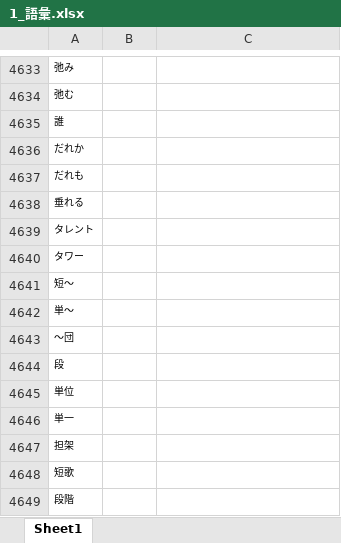
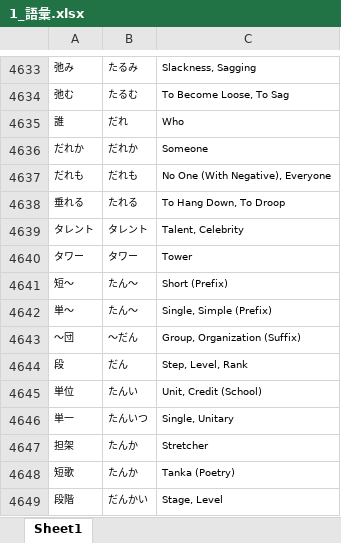
Before and after one commit to Mineshafter61/Freshmore, an Excel workbook: 日本語/1_語彙.xlsx, sheet Sheet1, drawn as a sheet; only a part is shown, gaps mark what is left out; values as stored, in another font and other column widths than the file's, no borders; the diff covers the shown part only; the diff names each change by its address in the sheet, - before the commit and + after, or states it on an @@ line.

```diff
--- a/日本語/1_語彙.xlsx (sheet Sheet1)
+++ b/日本語/1_語彙.xlsx (sheet Sheet1)
-B4633: (empty)
+B4633: たるみ
-C4633: (empty)
+C4633: Slackness, Sagging
-B4634: (empty)
+B4634: たるむ
-C4634: (empty)
+C4634: To Become Loose, To Sag
-B4635: (empty)
+B4635: だれ
-C4635: (empty)
+C4635: Who
-B4636: (empty)
+B4636: だれか
-C4636: (empty)
+C4636: Someone
-B4637: (empty)
+B4637: だれも
-C4637: (empty)
+C4637: No One (With Negative), Everyone
-B4638: (empty)
+B4638: たれる
-C4638: (empty)
+C4638: To Hang Down, To Droop
-B4639: (empty)
+B4639: タレント
-C4639: (empty)
+C4639: Talent, Celebrity
-B4640: (empty)
+B4640: タワー
-C4640: (empty)
+C4640: Tower
-B4641:B4642: (empty)
+B4641:B4642: たん〜
-C4641: (empty)
+C4641: Short (Prefix)
-C4642: (empty)
+C4642: Single, Simple (Prefix)
-B4643: (empty)
+B4643: 〜だん
-C4643: (empty)
+C4643: Group, Organization (Suffix)
-B4644: (empty)
+B4644: だん
-C4644: (empty)
+C4644: Step, Level, Rank
-B4645: (empty)
+B4645: たんい
-C4645: (empty)
+C4645: Unit, Credit (School)
-B4646: (empty)
+B4646: たんいつ
-C4646: (empty)
+C4646: Single, Unitary
-B4647:B4648: (empty)
+B4647:B4648: たんか
-C4647: (empty)
+C4647: Stretcher
-C4648: (empty)
+C4648: Tanka (Poetry)
-B4649: (empty)
+B4649: だんかい
-C4649: (empty)
+C4649: Stage, Level
```
Also changed, not shown: 150 added rows and 66 edited cells elsewhere in this sheet, 3 other files.
